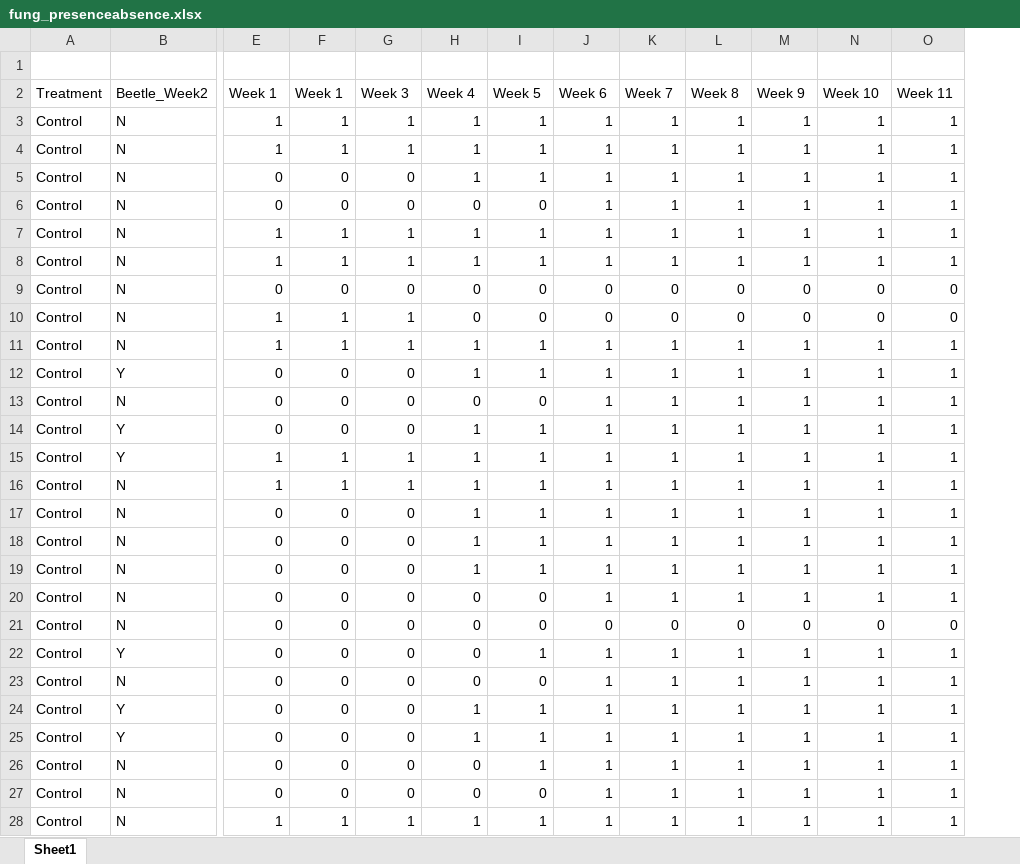
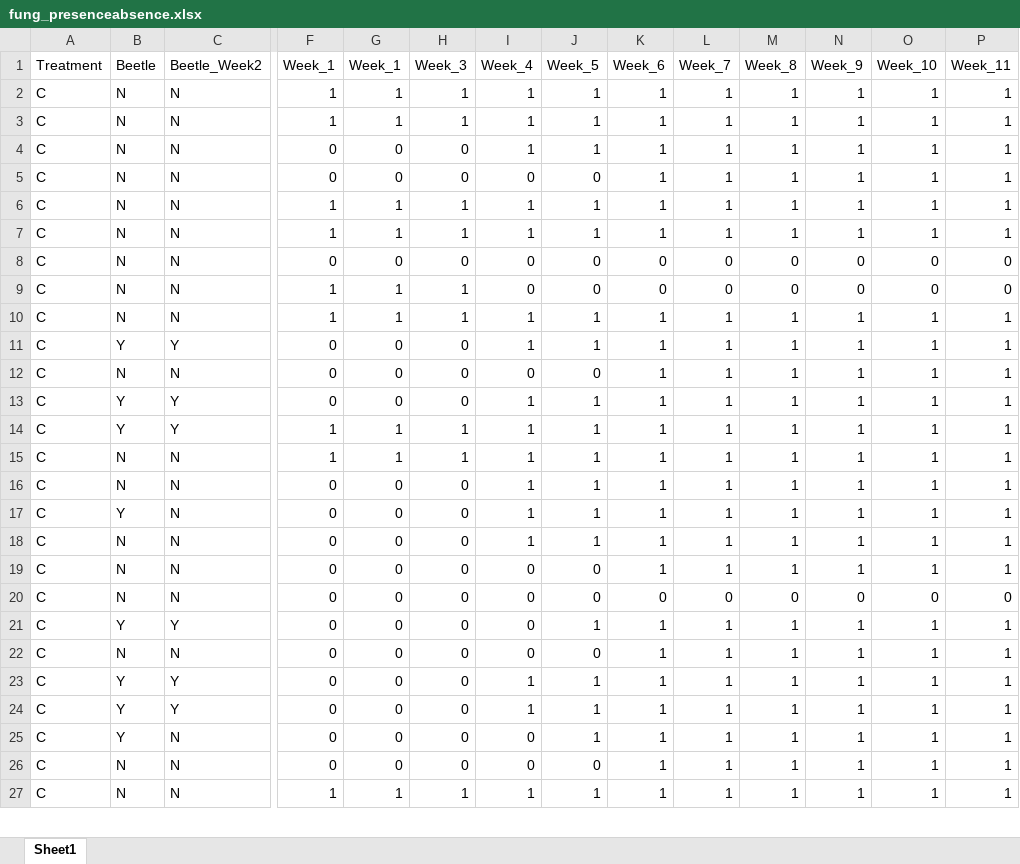
Before and after one commit to ojsarver/Kjuka_MasterThesis, an Excel workbook: fung_presenceabsence.xlsx, sheet Sheet1, drawn as a sheet; only a part is shown, gaps mark what is left out; values as stored, in another font and other column widths than the file's, no borders; removed rows and columns are numbered as before the commit, all else as after; rows hold the shown columns only; the diff covers the shown part only; the diff names each change by its address in the sheet, - before the commit and + after, or states it on an @@ line.

```diff
--- a/fung_presenceabsence.xlsx (sheet Sheet1)
+++ b/fung_presenceabsence.xlsx (sheet Sheet1)
+column B (Beetle), rows 2-27: N | N | N | N | N | N | N | N | N | Y | N | Y | Y | N | N | Y | N | N | N | Y | N | Y | Y | Y | N | N
-row 1: (empty)
-F1: Week 1
+F1: Week_1
-G1: Week 1
+G1: Week_1
-H1: Week 3
+H1: Week_3
-I1: Week 4
+I1: Week_4
-J1: Week 5
+J1: Week_5
-K1: Week 6
+K1: Week_6
-L1: Week 7
+L1: Week_7
-M1: Week 8
+M1: Week_8
-N1: Week 9
+N1: Week_9
-O1: Week 10
+O1: Week_10
-P1: Week 11
+P1: Week_11
-A2:A27 (Treatment): Control
+A2:A27 (Treatment): C
```
Also changed, not shown: 3 edited cells elsewhere in this sheet, 4 other files.
